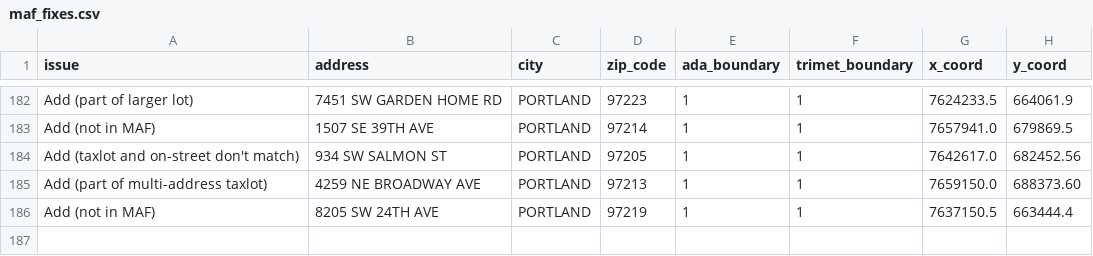
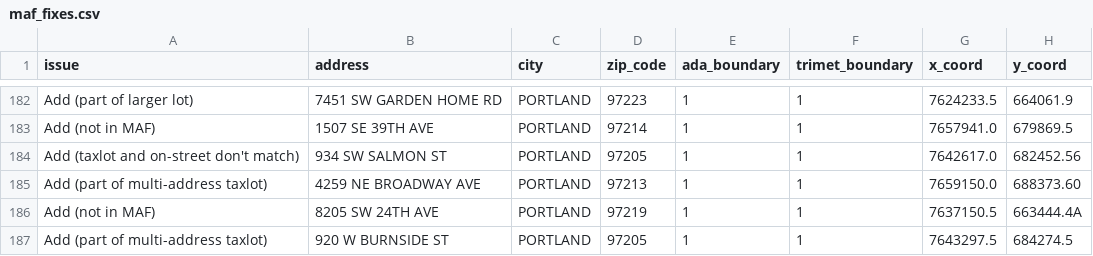
Before and after one commit to OpenTransitTools/loader, a CSV file: ott/loader/geocoder/data/maf_fixes.csv, drawn as a sheet; only a part is shown, gaps mark what is left out.

Commit message:
Update maf_fixes.csv

```diff
--- a/ott/loader/geocoder/data/maf_fixes.csv
+++ b/ott/loader/geocoder/data/maf_fixes.csv
@@ -185,2 +185,3 @@ Add (taxlot and on-street don't match),934 SW SALMON ST,PORTLAND,97205,1,1,76426
 Add (part of multi-address taxlot),4259 NE BROADWAY AVE,PORTLAND,97213,1,1,7659150.0,688373.60
-Add (not in MAF),8205 SW 24TH AVE,PORTLAND,97219,1,1,7637150.5,663444.4
+Add (not in MAF),8205 SW 24TH AVE,PORTLAND,97219,1,1,7637150.5,663444.4A
+Add (part of multi-address taxlot),920 W BURNSIDE ST,PORTLAND,97205,1,1,7643297.5, 684274.5
```
